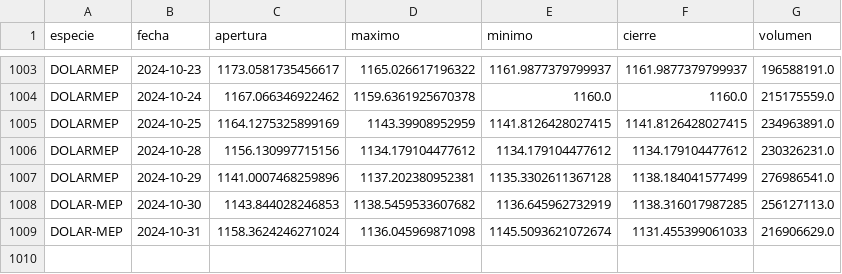
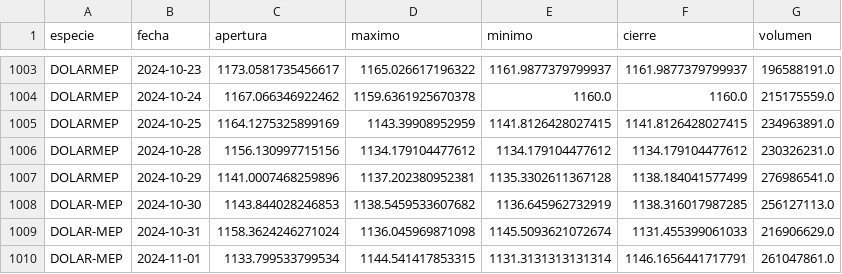
Before and after one commit to botjumbo/ratios-argy, a CSV file: docs/DOLARMEP.csv, drawn as a sheet; only a part is shown, gaps mark what is left out.

```diff
--- a/docs/DOLARMEP.csv
+++ b/docs/DOLARMEP.csv
@@ -1009 +1009,2 @@ DOLAR-MEP,2024-10-30,1143.844028246853,1138.5459533607682,1136.645962732919,1138
 DOLAR-MEP,2024-10-31,1158.3624246271024,1136.045969871098,1145.5093621072674,1131.455399061033,216906629.0
+DOLAR-MEP,2024-11-01,1133.799533799534,1144.541417853315,1131.3131313131314,1146.1656441717791,261047861.0
```
Also changed, not shown: docs/AL30.csv, docs/DOLARCCL.csv, 21 other files.
